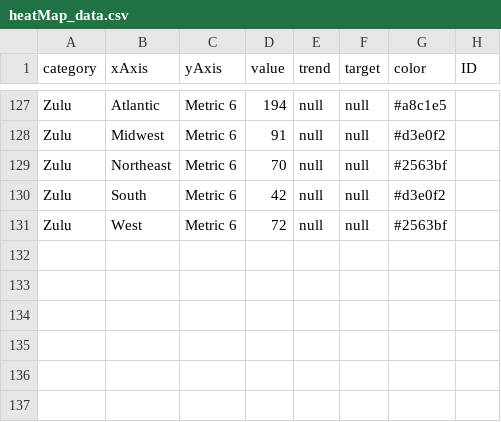
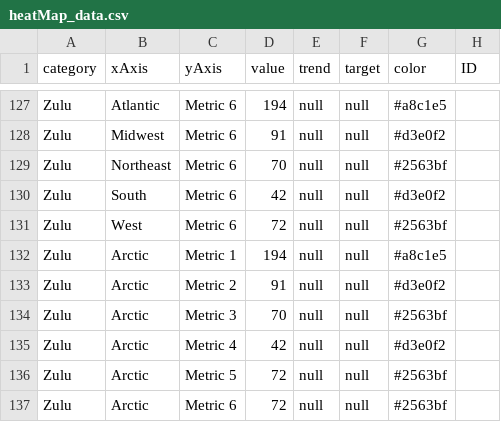
Before and after one commit to newtonlabs/d3-charts, a CSV file: app/data/heatMap_data.csv, drawn as a sheet; only a part is shown, gaps mark what is left out.

```diff
--- a/app/data/heatMap_data.csv
+++ b/app/data/heatMap_data.csv
@@ -131 +131,7 @@ Zulu,South,Metric 6,42,null,null,#d3e0f2
 Zulu,West,Metric 6,72,null,null,#2563bf
+Zulu,Arctic,Metric 1,194,null,null,#a8c1e5
+Zulu,Arctic,Metric 2,91,null,null,#d3e0f2
+Zulu,Arctic,Metric 3,70,null,null,#2563bf
+Zulu,Arctic,Metric 4,42,null,null,#d3e0f2
+Zulu,Arctic,Metric 5,72,null,null,#2563bf
+Zulu,Arctic,Metric 6,72,null,null,#2563bf
```
Also changed, not shown: 3 other files.
